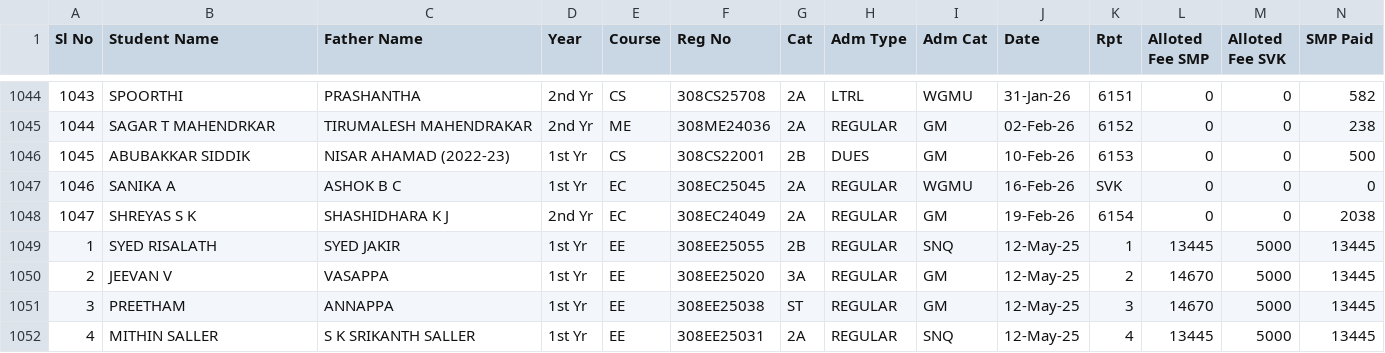
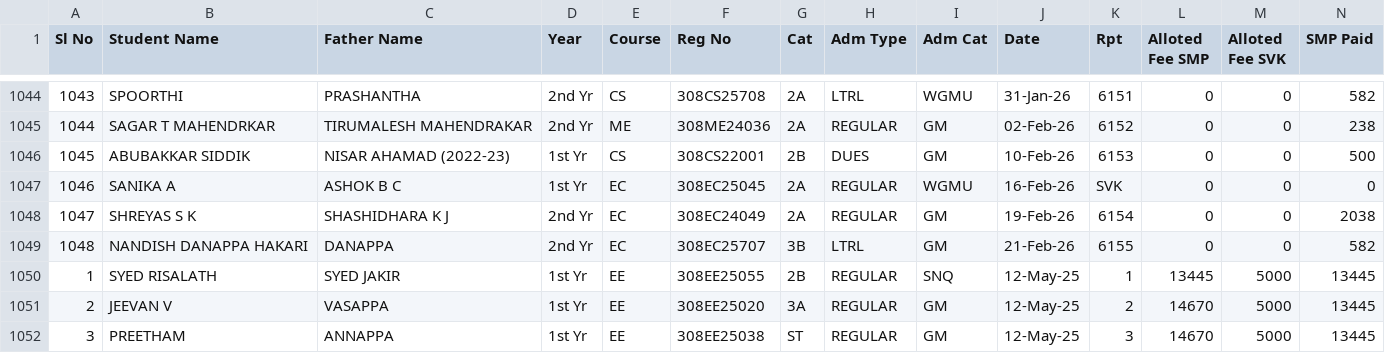
Before and after one commit to tejukargal/SMP-Admn-Stats_1-2025-26, a CSV file: students.csv, drawn as a sheet; only a part is shown, gaps mark what is left out; the shorter side is filled out with more unchanged rows; rows hold the shown columns only; the diff names each change by its address in the sheet, - before the commit and + after, or states it on an @@ line.

Commit message:
Add files via upload

```diff
--- a/students.csv
+++ b/students.csv
+row 1049: 1048 | NANDISH DANAPPA HAKARI | DANAPPA | 2nd Yr | EC | 308EC25707 | 3B | LTRL | GM | 21-Feb-26 | 6155 | 0 | 0 | 582
```
